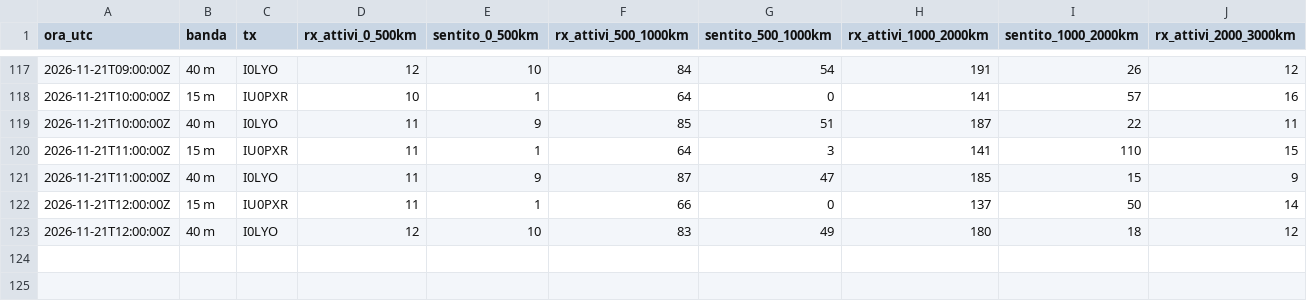
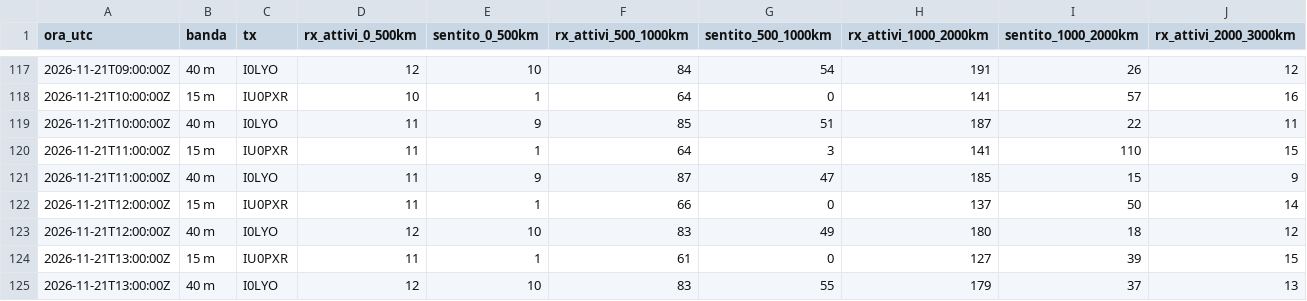
Before and after one commit to altolazio/propagazione_HF, a CSV file: 2026-11/rete_copertura.csv, drawn as a sheet; only a part is shown, gaps mark what is left out; rows hold the shown columns only; the diff names each change by its address in the sheet, - before the commit and + after, or states it on an @@ line.

```diff
--- a/2026-11/rete_copertura.csv
+++ b/2026-11/rete_copertura.csv
+row 124: 2026-11-21T13:00:00Z | 15 m | IU0PXR | 11 | 1 | 61 | 0 | 127 | 39 | 15
+row 125: 2026-11-21T13:00:00Z | 40 m | I0LYO | 12 | 10 | 83 | 55 | 179 | 37 | 13
```
Also changed, not shown: 2026-11/bande.csv, 2026-11/cluster_spot.csv, 6 other files.
